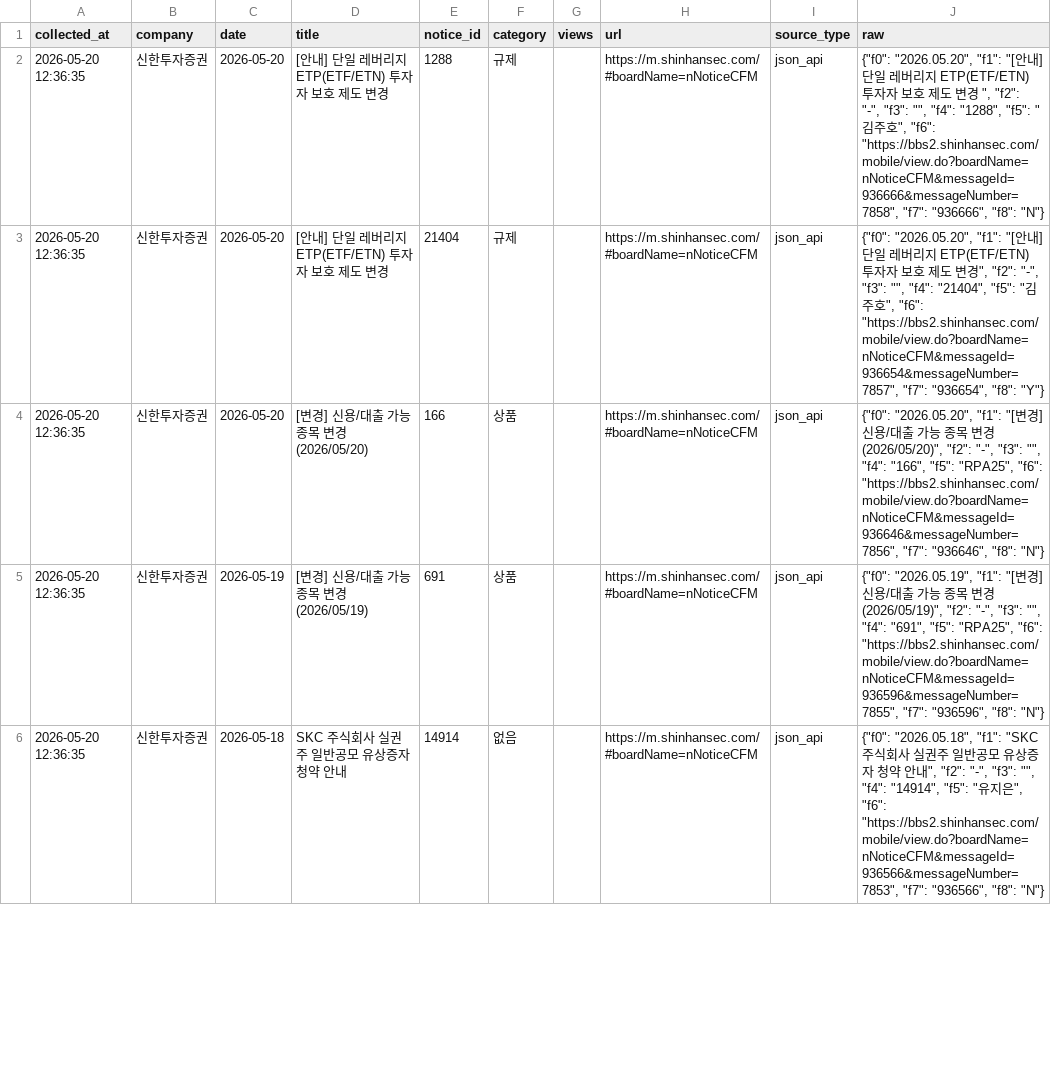
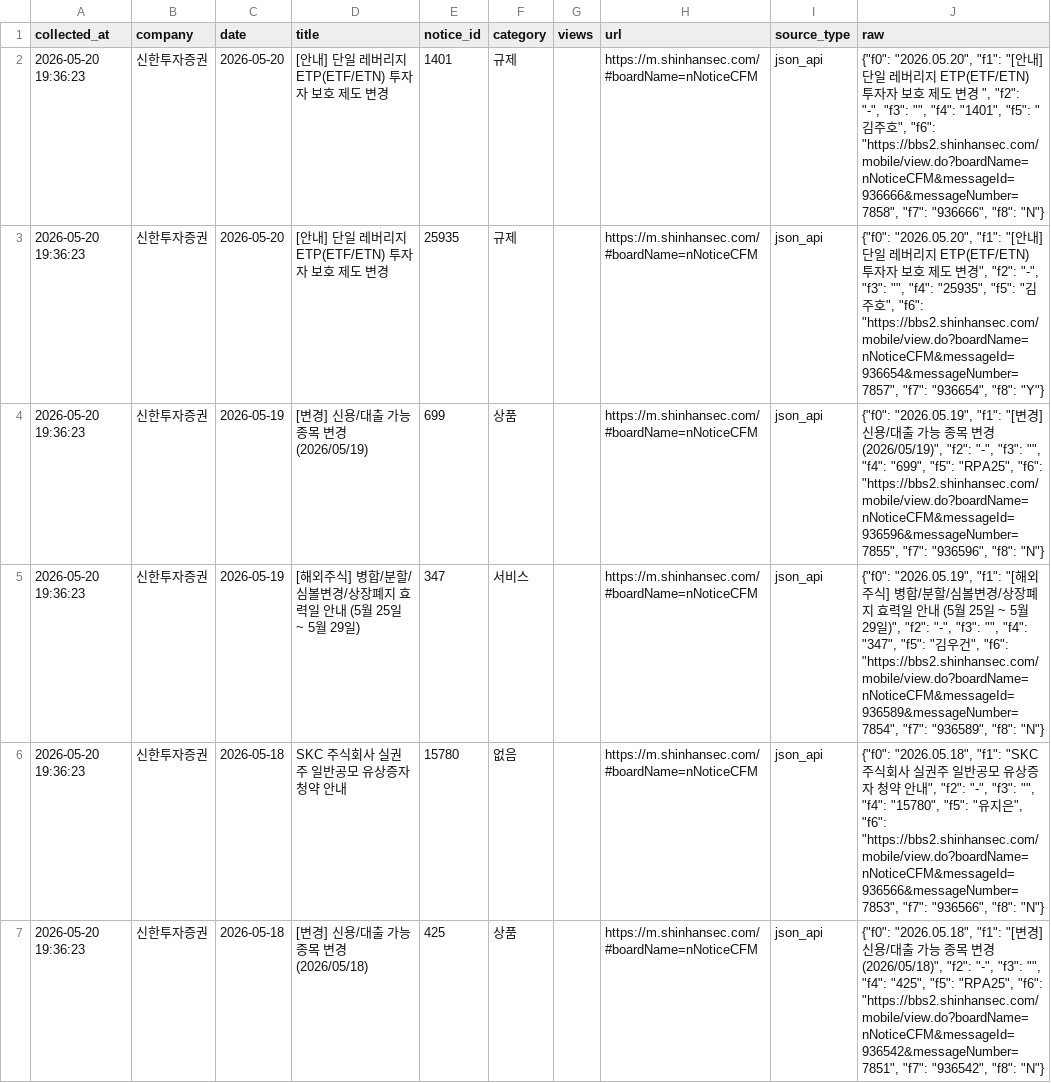
Before and after one commit to jinhoo-choi/risk-news-crolling, a CSV file: data/broker_notices_new_latest.csv, drawn as a sheet; only a part is shown; the diff covers the shown part only.

```diff
--- a/data/broker_notices_new_latest.csv
+++ b/data/broker_notices_new_latest.csv
@@ -1,6 +1,7 @@
 collected_at,company,date,title,notice_id,category,views,url,source_type,raw
-2026-05-20 12:36:35,신한투자증권,2026-05-20,[안내] 단일 레버리지 ETP(ETF/ETN) 투자자 보호 제도 변경,1288,규제,,https://m.shinhansec.com/#boardName=nNoticeCFM,json_api,"{""f0"": ""2026.05.20"", ""f1"": ""[안내] 단일 레버리지 ETP(ETF/ETN) 투자자 보호 제도 변경 "", ""f2"": ""-"", ""f3"": """", ""f4"": ""1288"", ""f5"": ""김주호"", ""f6"": ""https://bbs2.shinhansec.com/mobile/view.do?boardName=nNoticeCFM&messageId=936666&messageNumber=7858"", ""f7"": ""936666"", ""f8"": ""N""}"
-2026-05-20 12:36:35,신한투자증권,2026-05-20,[안내] 단일 레버리지 ETP(ETF/ETN) 투자자 보호 제도 변경,21404,규제,,https://m.shinhansec.com/#boardName=nNoticeCFM,json_api,"{""f0"": ""2026.05.20"", ""f1"": ""[안내] 단일 레버리지 ETP(ETF/ETN) 투자자 보호 제도 변경"", ""f2"": ""-"", ""f3"": """", ""f4"": ""21404"", ""f5"": ""김주호"", ""f6"": ""https://bbs2.shinhansec.com/mobile/view.do?boardName=nNoticeCFM&messageId=936654&messageNumber=7857"", ""f7"": ""936654"", ""f8"": ""Y""}"
-2026-05-20 12:36:35,신한투자증권,2026-05-20,[변경] 신용/대출 가능 종목 변경 (2026/05/20),166,상품,,https://m.shinhansec.com/#boardName=nNoticeCFM,json_api,"{""f0"": ""2026.05.20"", ""f1"": ""[변경] 신용/대출 가능 종목 변경 (2026/05/20)"", ""f2"": ""-"", ""f3"": """", ""f4"": ""166"", ""f5"": ""RPA25"", ""f6"": ""https://bbs2.shinhansec.com/mobile/view.do?boardName=nNoticeCFM&messageId=936646&messageNumber=7856"", ""f7"": ""936646"", ""f8"": ""N""}"
-2026-05-20 12:36:35,신한투자증권,2026-05-19,[변경] 신용/대출 가능 종목 변경 (2026/05/19),691,상품,,https://m.shinhansec.com/#boardName=nNoticeCFM,json_api,"{""f0"": ""2026.05.19"", ""f1"": ""[변경] 신용/대출 가능 종목 변경 (2026/05/19)"", ""f2"": ""-"", ""f3"": """", ""f4"": ""691"", ""f5"": ""RPA25"", ""f6"": ""https://bbs2.shinhansec.com/mobile/view.do?boardName=nNoticeCFM&messageId=936596&messageNumber=7855"", ""f7"": ""936596"", ""f8"": ""N""}"
-2026-05-20 12:36:35,신한투자증권,2026-05-18,SKC 주식회사 실권주 일반공모 유상증자 청약 안내,14914,없음,,https://m.shinhansec.com/#boardName=nNoticeCFM,json_api,"{""f0"": ""2026.05.18"", ""f1"": ""SKC 주식회사 실권주 일반공모 유상증자 청약 안내"", ""f2"": ""-"", ""f3"": """", ""f4"": ""14914"", ""f5"": ""유지은"", ""f6"": ""https://bbs2.shinhansec.com/mobile/view.do?boardName=nNoticeCFM&messageId=936566&messageNumber=7853"", ""f7"": ""936566"", ""f8"": ""N""}"
+2026-05-20 19:36:23,신한투자증권,2026-05-20,[안내] 단일 레버리지 ETP(ETF/ETN) 투자자 보호 제도 변경,1401,규제,,https://m.shinhansec.com/#boardName=nNoticeCFM,json_api,"{""f0"": ""2026.05.20"", ""f1"": ""[안내] 단일 레버리지 ETP(ETF/ETN) 투자자 보호 제도 변경 "", ""f2"": ""-"", ""f3"": """", ""f4"": ""1401"", ""f5"": ""김주호"", ""f6"": ""https://bbs2.shinhansec.com/mobile/view.do?boardName=nNoticeCFM&messageId=936666&messageNumber=7858"", ""f7"": ""936666"", ""f8"": ""N""}"
+2026-05-20 19:36:23,신한투자증권,2026-05-20,[안내] 단일 레버리지 ETP(ETF/ETN) 투자자 보호 제도 변경,25935,규제,,https://m.shinhansec.com/#boardName=nNoticeCFM,json_api,"{""f0"": ""2026.05.20"", ""f1"": ""[안내] 단일 레버리지 ETP(ETF/ETN) 투자자 보호 제도 변경"", ""f2"": ""-"", ""f3"": """", ""f4"": ""25935"", ""f5"": ""김주호"", ""f6"": ""https://bbs2.shinhansec.com/mobile/view.do?boardName=nNoticeCFM&messageId=936654&messageNumber=7857"", ""f7"": ""936654"", ""f8"": ""Y""}"
+2026-05-20 19:36:23,신한투자증권,2026-05-19,[변경] 신용/대출 가능 종목 변경 (2026/05/19),699,상품,,https://m.shinhansec.com/#boardName=nNoticeCFM,json_api,"{""f0"": ""2026.05.19"", ""f1"": ""[변경] 신용/대출 가능 종목 변경 (2026/05/19)"", ""f2"": ""-"", ""f3"": """", ""f4"": ""699"", ""f5"": ""RPA25"", ""f6"": ""https://bbs2.shinhansec.com/mobile/view.do?boardName=nNoticeCFM&messageId=936596&messageNumber=7855"", ""f7"": ""936596"", ""f8"": ""N""}"
+2026-05-20 19:36:23,신한투자증권,2026-05-19,[해외주식] 병합/분할/심볼변경/상장폐지 효력일 안내 (5월 25일 ~ 5월 29일),347,서비스,,https://m.shinhansec.com/#boardName=nNoticeCFM,json_api,"{""f0"": ""2026.05.19"", ""f1"": ""[해외주식] 병합/분할/심볼변경/상장폐지 효력일 안내 (5월 25일 ~ 5월 29일)"", ""f2"": ""-"", ""f3"": """", ""f4"": ""347"", ""f5"": ""김우건"", ""f6"": ""https://bbs2.shinhansec.com/mobile/view.do?boardName=nNoticeCFM&messageId=936589&messageNumber=7854"", ""f7"": ""936589"", ""f8"": ""N""}"
+2026-05-20 19:36:23,신한투자증권,2026-05-18,SKC 주식회사 실권주 일반공모 유상증자 청약 안내,15780,없음,,https://m.shinhansec.com/#boardName=nNoticeCFM,json_api,"{""f0"": ""2026.05.18"", ""f1"": ""SKC 주식회사 실권주 일반공모 유상증자 청약 안내"", ""f2"": ""-"", ""f3"": """", ""f4"": ""15780"", ""f5"": ""유지은"", ""f6"": ""https://bbs2.shinhansec.com/mobile/view.do?boardName=nNoticeCFM&messageId=936566&messageNumber=7853"", ""f7"": ""936566"", ""f8"": ""N""}"
+2026-05-20 19:36:23,신한투자증권,2026-05-18,[변경] 신용/대출 가능 종목 변경 (2026/05/18),425,상품,,https://m.shinhansec.com/#boardName=nNoticeCFM,json_api,"{""f0"": ""2026.05.18"", ""f1"": ""[변경] 신용/대출 가능 종목 변경 (2026/05/18)"", ""f2"": ""-"", ""f3"": """", ""f4"": ""425"", ""f5"": ""RPA25"", ""f6"": ""https://bbs2.shinhansec.com/mobile/view.do?boardName=nNoticeCFM&messageId=936542&messageNumber=7851"", ""f7"": ""936542"", ""f8"": ""N""}"
```
Also changed, not shown: 3 added rows and 18 edited cells elsewhere in this file, data/kb.csv, data/kiwoom.csv, 6 other files.
